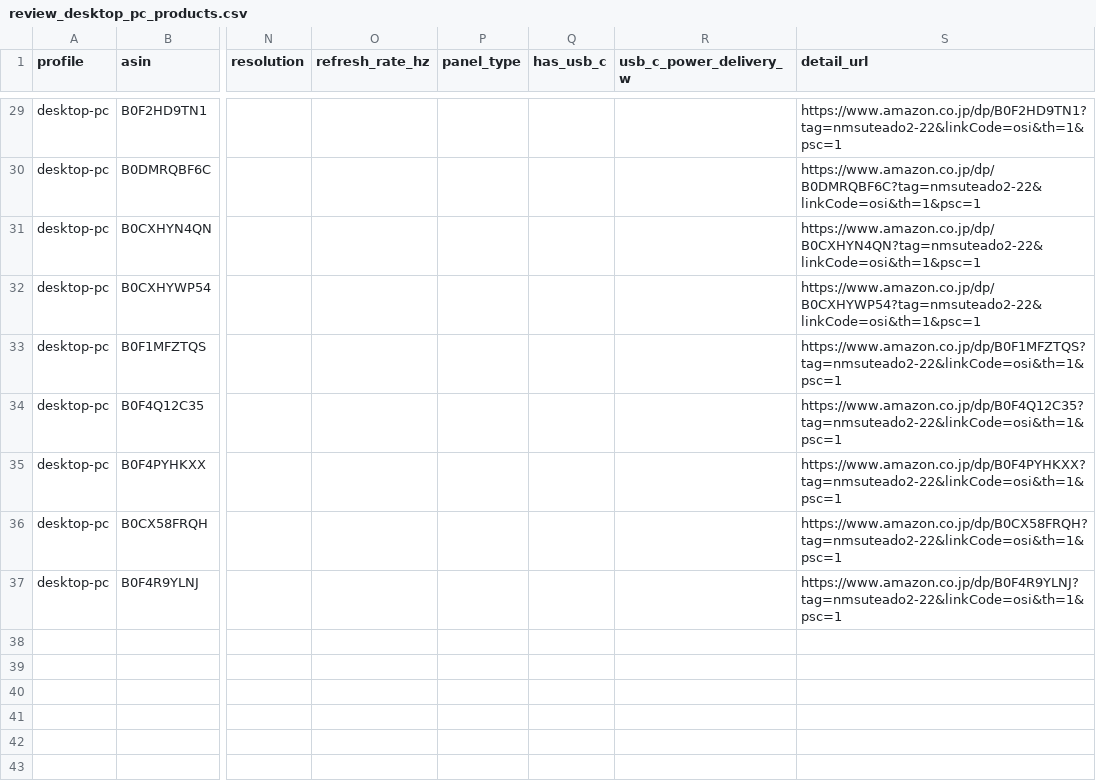
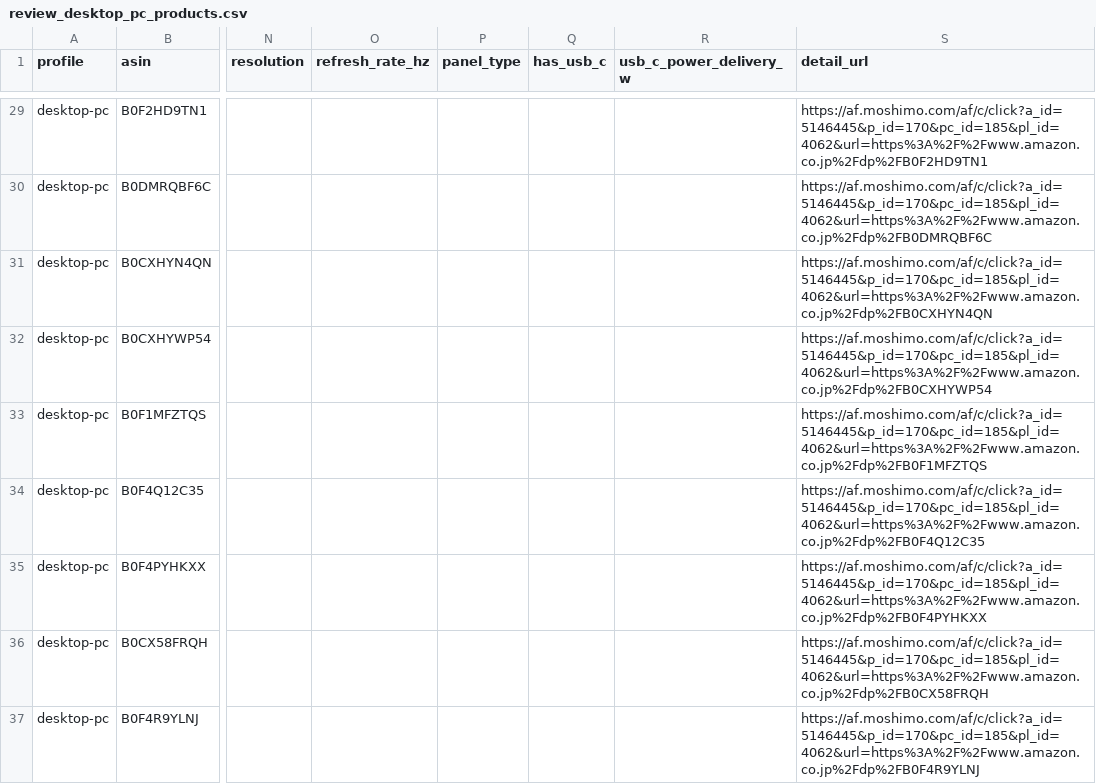
Before and after one commit to masaya-nakatsuka/pcdb, a CSV file: scripts/review_desktop_pc_products.csv, drawn as a sheet; only a part is shown, gaps mark what is left out; the diff covers the shown part only; the diff names each change by its address in the sheet, - before the commit and + after, or states it on an @@ line.

```diff
--- a/scripts/review_desktop_pc_products.csv
+++ b/scripts/review_desktop_pc_products.csv
-S29 (detail_url): https://www.amazon.co.jp/dp/B0F2HD9TN1?tag=nmsuteado2-22&linkCode=osi&th=1&psc=1
+S29 (detail_url): https://af.moshimo.com/af/c/click?a_id=5146445&p_id=170&pc_id=185&pl_id=4062&url=https%3A%2F%2Fwww.amazon.co.jp%2Fdp%2FB0F2HD9TN1
-S30 (detail_url): https://www.amazon.co.jp/dp/B0DMRQBF6C?tag=nmsuteado2-22&linkCode=osi&th=1&psc=1
+S30 (detail_url): https://af.moshimo.com/af/c/click?a_id=5146445&p_id=170&pc_id=185&pl_id=4062&url=https%3A%2F%2Fwww.amazon.co.jp%2Fdp%2FB0DMRQBF6C
-S31 (detail_url): https://www.amazon.co.jp/dp/B0CXHYN4QN?tag=nmsuteado2-22&linkCode=osi&th=1&psc=1
+S31 (detail_url): https://af.moshimo.com/af/c/click?a_id=5146445&p_id=170&pc_id=185&pl_id=4062&url=https%3A%2F%2Fwww.amazon.co.jp%2Fdp%2FB0CXHYN4QN
-S32 (detail_url): https://www.amazon.co.jp/dp/B0CXHYWP54?tag=nmsuteado2-22&linkCode=osi&th=1&psc=1
+S32 (detail_url): https://af.moshimo.com/af/c/click?a_id=5146445&p_id=170&pc_id=185&pl_id=4062&url=https%3A%2F%2Fwww.amazon.co.jp%2Fdp%2FB0CXHYWP54
-S33 (detail_url): https://www.amazon.co.jp/dp/B0F1MFZTQS?tag=nmsuteado2-22&linkCode=osi&th=1&psc=1
+S33 (detail_url): https://af.moshimo.com/af/c/click?a_id=5146445&p_id=170&pc_id=185&pl_id=4062&url=https%3A%2F%2Fwww.amazon.co.jp%2Fdp%2FB0F1MFZTQS
-S34 (detail_url): https://www.amazon.co.jp/dp/B0F4Q12C35?tag=nmsuteado2-22&linkCode=osi&th=1&psc=1
+S34 (detail_url): https://af.moshimo.com/af/c/click?a_id=5146445&p_id=170&pc_id=185&pl_id=4062&url=https%3A%2F%2Fwww.amazon.co.jp%2Fdp%2FB0F4Q12C35
-S35 (detail_url): https://www.amazon.co.jp/dp/B0F4PYHKXX?tag=nmsuteado2-22&linkCode=osi&th=1&psc=1
+S35 (detail_url): https://af.moshimo.com/af/c/click?a_id=5146445&p_id=170&pc_id=185&pl_id=4062&url=https%3A%2F%2Fwww.amazon.co.jp%2Fdp%2FB0F4PYHKXX
-S36 (detail_url): https://www.amazon.co.jp/dp/B0CX58FRQH?tag=nmsuteado2-22&linkCode=osi&th=1&psc=1
+S36 (detail_url): https://af.moshimo.com/af/c/click?a_id=5146445&p_id=170&pc_id=185&pl_id=4062&url=https%3A%2F%2Fwww.amazon.co.jp%2Fdp%2FB0CX58FRQH
-S37 (detail_url): https://www.amazon.co.jp/dp/B0F4R9YLNJ?tag=nmsuteado2-22&linkCode=osi&th=1&psc=1
+S37 (detail_url): https://af.moshimo.com/af/c/click?a_id=5146445&p_id=170&pc_id=185&pl_id=4062&url=https%3A%2F%2Fwww.amazon.co.jp%2Fdp%2FB0F4R9YLNJ
```
Also changed, not shown: 27 edited cells elsewhere in this file, scripts/review_mini_pc_products.csv, scripts/review_monitor_products.csv, 43 other files.
